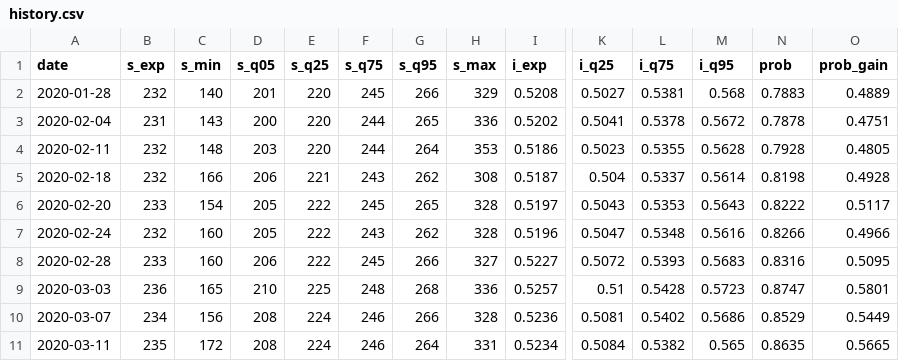
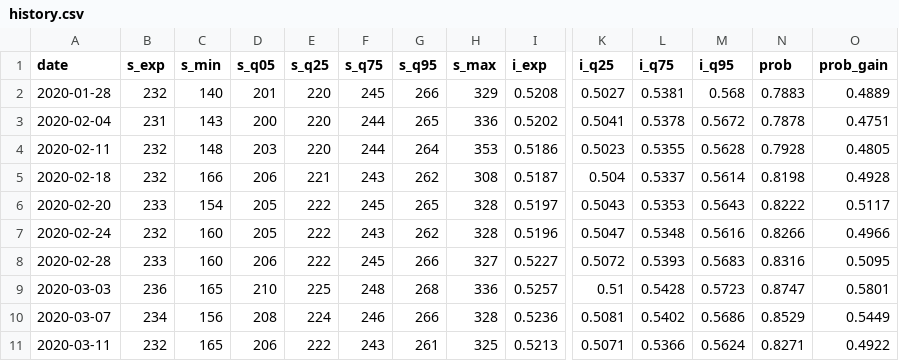
Before and after one commit to CoryMcCartan/us-house-20, a CSV file: docs/history.csv, drawn as a sheet; only a part is shown, gaps mark what is left out; the diff covers the shown part only; the diff names each change by its address in the sheet, - before the commit and + after, or states it on an @@ line.

```diff
--- a/docs/history.csv
+++ b/docs/history.csv
-B11 (s_exp): 235
+B11 (s_exp): 232
-C11 (s_min): 172
+C11 (s_min): 165
-D11 (s_q05): 208
+D11 (s_q05): 206
-E11 (s_q25): 224
+E11 (s_q25): 222
-F11 (s_q75): 246
+F11 (s_q75): 243
-G11 (s_q95): 264
+G11 (s_q95): 261
-H11 (s_max): 331
+H11 (s_max): 325
-I11 (i_exp): 0.5234
+I11 (i_exp): 0.5213
-K11 (i_q25): 0.5084
+K11 (i_q25): 0.5071
-L11 (i_q75): 0.5382
+L11 (i_q75): 0.5366
-M11 (i_q95): 0.565
+M11 (i_q95): 0.5624
-N11 (prob): 0.8635
+N11 (prob): 0.8271
-O11 (prob_gain): 0.5665
+O11 (prob_gain): 0.4922
```
Also changed, not shown: 1 edited cell elsewhere in this file, 2 other files.
